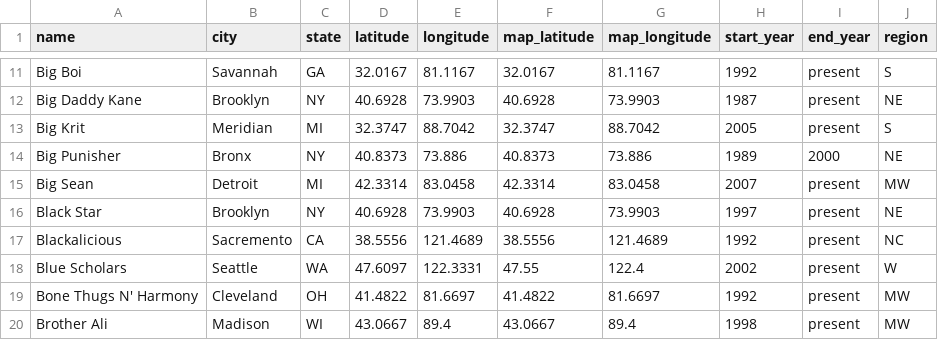
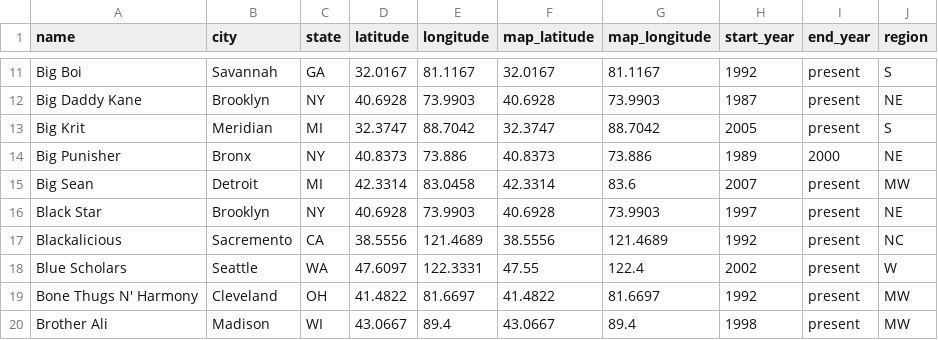
Before and after one commit to kchq/featuring-hip-hop-collabs, a CSV file: data/artists.csv, drawn as a sheet; only a part is shown, gaps mark what is left out; the diff covers the shown part only.

```diff
--- a/data/artists.csv
+++ b/data/artists.csv
@@ -14,3 +14,3 @@ Big Krit,Meridian,MI,32.3747,88.7042,32.3747,88.7042,2005,present,S
 Big Punisher,Bronx,NY,40.8373,73.886,40.8373,73.886,1989,2000,NE
-Big Sean,Detroit,MI,42.3314,83.0458,42.3314,83.0458,2007,present,MW
+Big Sean,Detroit,MI,42.3314,83.0458,42.3314,83.6,2007,present,MW
 Black Star,Brooklyn,NY,40.6928,73.9903,40.6928,73.9903,1997,present,NE
```
Also changed, not shown: 13 edited cells elsewhere in this file, 1 other file.
